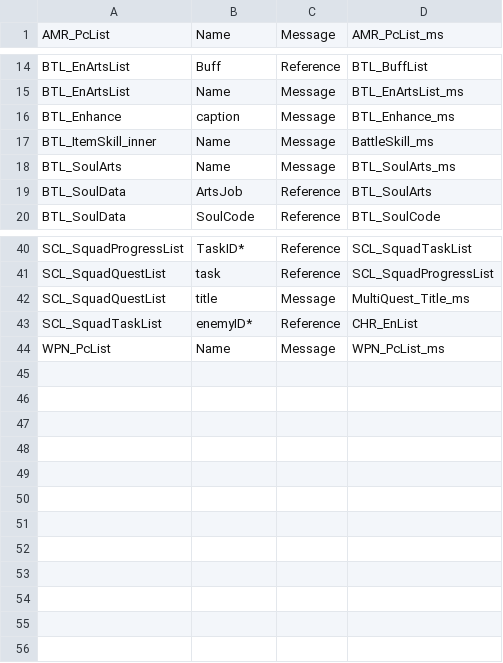
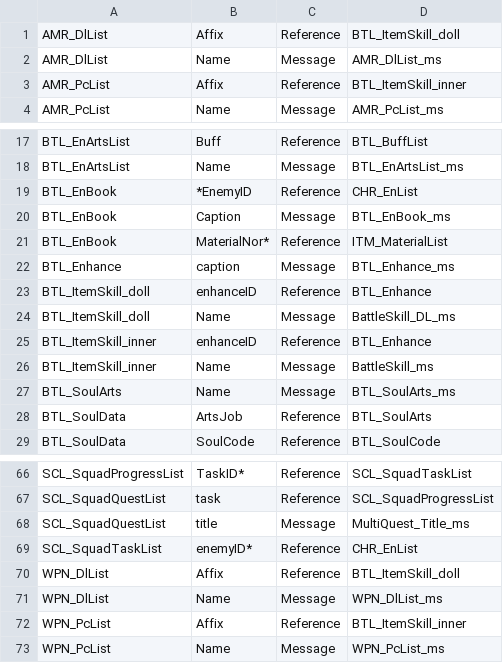
Before and after one commit to Thealexbarney/XbTool, a CSV file: Xb2/Xb2/Data/xbx_fieldInfo.csv, drawn as a sheet; only a part is shown, gaps mark what is left out; the diff covers the shown part only.

Commit message:
Add XBX items. Allow array references

```diff
--- a/Xb2/Xb2/Data/xbx_fieldInfo.csv
+++ b/Xb2/Xb2/Data/xbx_fieldInfo.csv
@@ -1 +1,4 @@
+AMR_DlList,Affix,Reference,BTL_ItemSkill_doll
+AMR_DlList,Name,Message,AMR_DlList_ms
+AMR_PcList,Affix,Reference,BTL_ItemSkill_inner
 AMR_PcList,Name,Message,AMR_PcList_ms
@@ -15,3 +18,9 @@ BTL_EnArtsList,Buff,Reference,BTL_BuffList
 BTL_EnArtsList,Name,Message,BTL_EnArtsList_ms
+BTL_EnBook,*EnemyID,Reference,CHR_EnList
+BTL_EnBook,Caption,Message,BTL_EnBook_ms
+BTL_EnBook,MaterialNor*,Reference,ITM_MaterialList
 BTL_Enhance,caption,Message,BTL_Enhance_ms
+BTL_ItemSkill_doll,enhanceID,Reference,BTL_Enhance
+BTL_ItemSkill_doll,Name,Message,BattleSkill_DL_ms
+BTL_ItemSkill_inner,enhanceID,Reference,BTL_Enhance
 BTL_ItemSkill_inner,Name,Message,BattleSkill_ms
@@ -43,2 +69,5 @@ SCL_SquadQuestList,title,Message,MultiQuest_Title_ms
 SCL_SquadTaskList,enemyID*,Reference,CHR_EnList
+WPN_DlList,Affix,Reference,BTL_ItemSkill_doll
+WPN_DlList,Name,Message,WPN_DlList_ms
+WPN_PcList,Affix,Reference,BTL_ItemSkill_inner
 WPN_PcList,Name,Message,WPN_PcList_ms
```
Also changed, not shown: 17 added rows elsewhere in this file, 7 other files.
